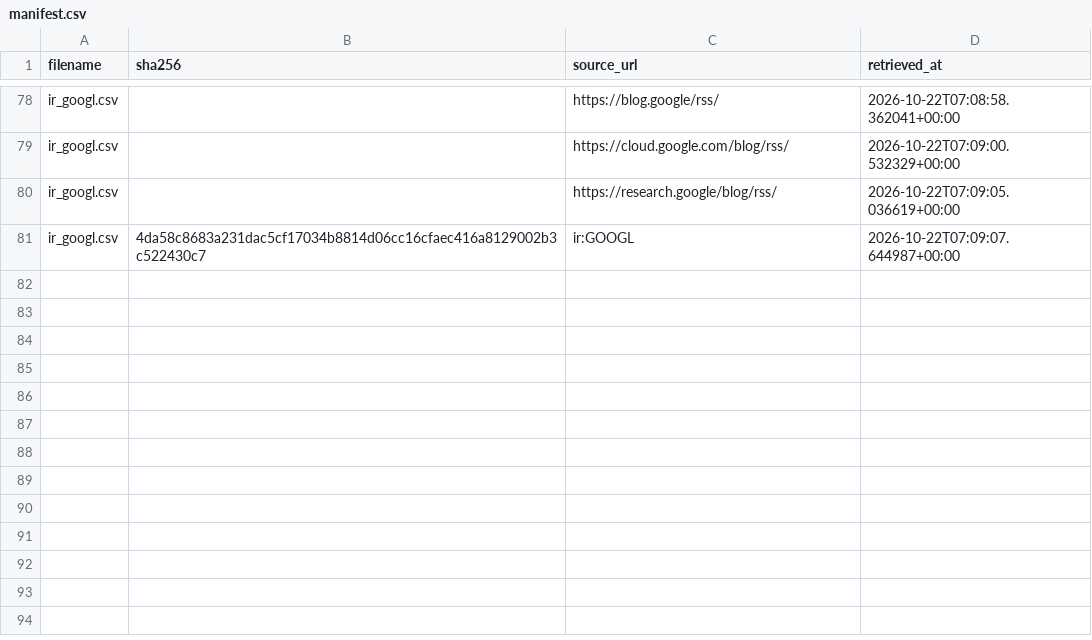
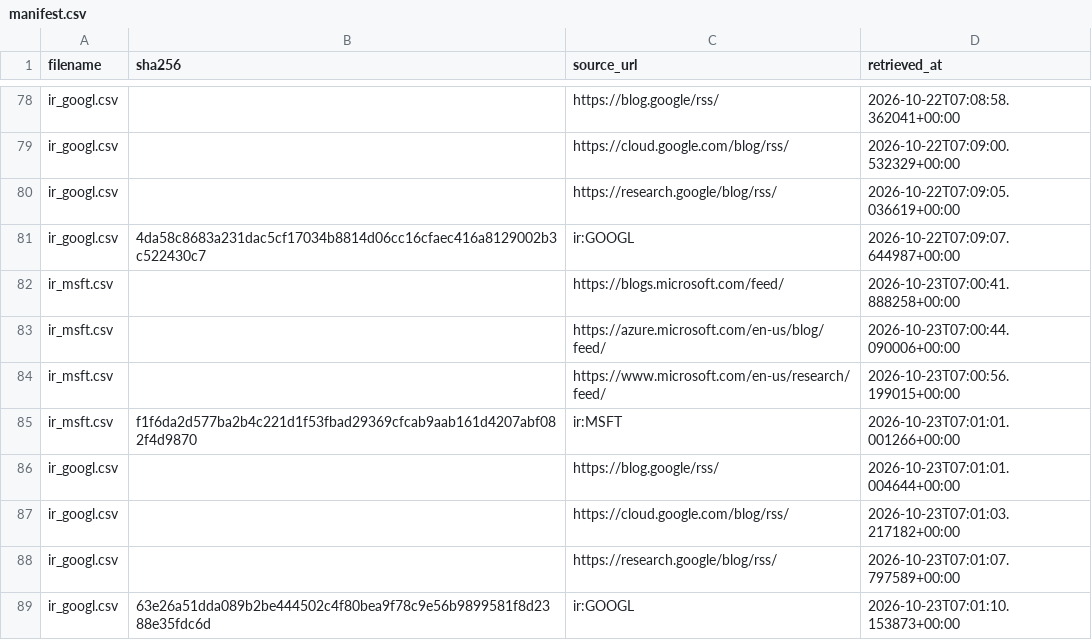
Before and after one commit to tienspz/AICOR, a CSV file: data/raw/ir/manifest.csv, drawn as a sheet; only a part is shown, gaps mark what is left out.

```diff
--- a/data/raw/ir/manifest.csv
+++ b/data/raw/ir/manifest.csv
@@ -81 +81,9 @@ ir_googl.csv,,https://research.google/blog/rss/,2026-10-22T07:09:05.036619+00:00
 ir_googl.csv,4da58c8683a231dac5cf17034b8814d06cc16cfaec416a8129002b3c522430c7,ir:GOOGL,2026-10-22T07:09:07.644987+00:00
+ir_msft.csv,,https://blogs.microsoft.com/feed/,2026-10-23T07:00:41.888258+00:00
+ir_msft.csv,,https://azure.microsoft.com/en-us/blog/feed/,2026-10-23T07:00:44.090006+00:00
+ir_msft.csv,,https://www.microsoft.com/en-us/research/feed/,2026-10-23T07:00:56.199015+00:00
+ir_msft.csv,f1f6da2d577ba2b4c221d1f53fbad29369cfcab9aab161d4207abf082f4d9870,ir:MSFT,2026-10-23T07:01:01.001266+00:00
+ir_googl.csv,,https://blog.google/rss/,2026-10-23T07:01:01.004644+00:00
+ir_googl.csv,,https://cloud.google.com/blog/rss/,2026-10-23T07:01:03.217182+00:00
+ir_googl.csv,,https://research.google/blog/rss/,2026-10-23T07:01:07.797589+00:00
+ir_googl.csv,63e26a51dda089b2be444502c4f80bea9f78c9e56b9899581f8d2388e35fdc6d,ir:GOOGL,2026-10-23T07:01:10.153873+00:00
```
Also changed, not shown: data/processed/ai_products.csv, data/raw/ir/ir_googl.csv, 2 other files.
